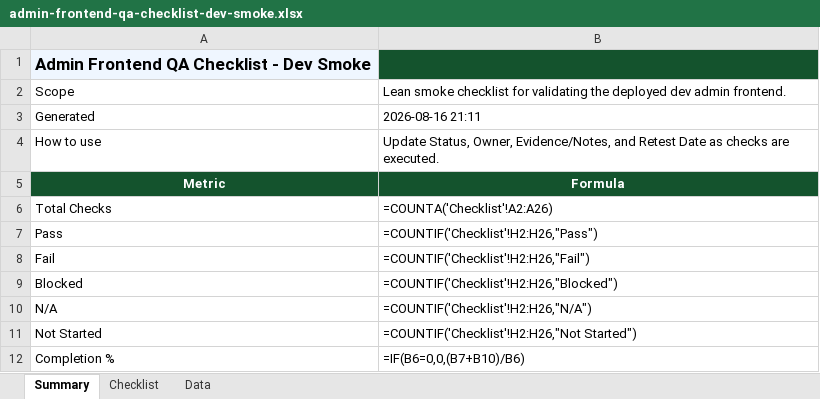
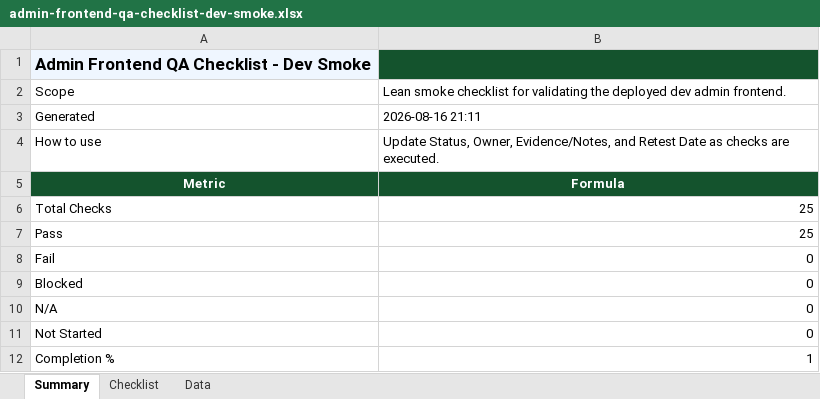
Before and after one commit to ayanchax/cabbo-admin-frontend, an Excel workbook: docs/admin-frontend-qa-checklist-dev-smoke.xlsx, sheet Summary, drawn as a sheet; values as stored, in another font and other column widths than the file's, no borders; formulas without a stored value are shown as written; the diff names each change by its address in the sheet, - before the commit and + after, or states it on an @@ line.

```diff
--- a/docs/admin-frontend-qa-checklist-dev-smoke.xlsx (sheet Summary)
+++ b/docs/admin-frontend-qa-checklist-dev-smoke.xlsx (sheet Summary)
-B6: =COUNTA('Checklist'!A2:A26)
+B6: 25
-B7: =COUNTIF('Checklist'!H2:H26,"Pass")
+B7: 25
-B8: =COUNTIF('Checklist'!H2:H26,"Fail")
+B8: 0
-B9: =COUNTIF('Checklist'!H2:H26,"Blocked")
+B9: 0
-B10: =COUNTIF('Checklist'!H2:H26,"N/A")
+B10: 0
-B11: =COUNTIF('Checklist'!H2:H26,"Not Started")
+B11: 0
-B12: =IF(B6=0,0,(B7+B10)/B6)
+B12: 1
```
Also changed, not shown: sheet Checklist.
